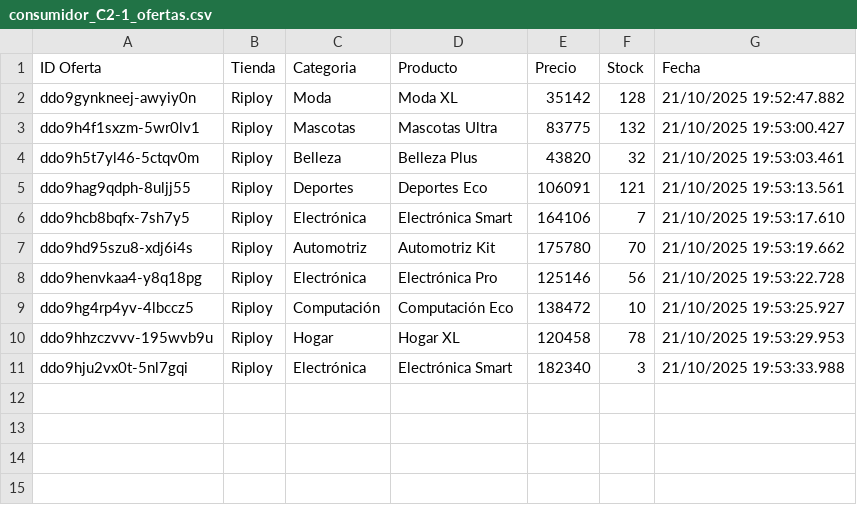
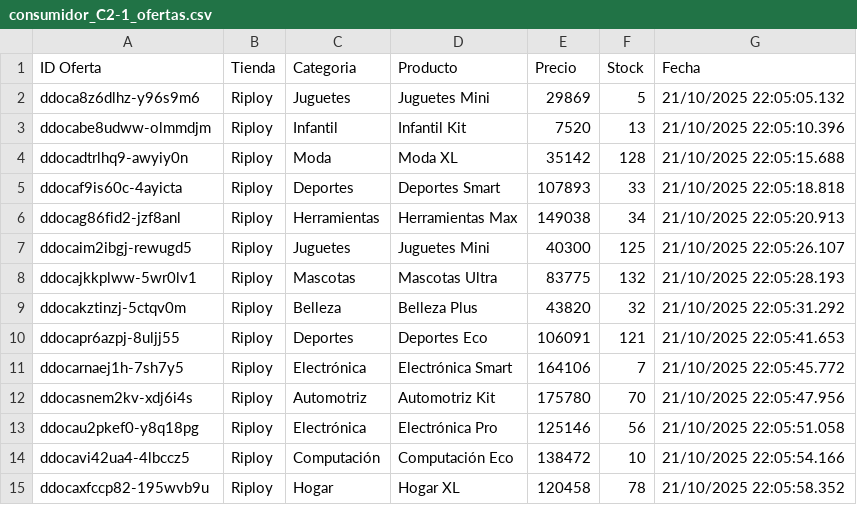
Before and after one commit to Mappo1562/labs_distribuidos, a CSV file: lab2/consumidores/ofertas/grupo2/consumidor_C2-1_ofertas.csv, drawn as a sheet.

```diff
--- a/lab2/consumidores/ofertas/grupo2/consumidor_C2-1_ofertas.csv
+++ b/lab2/consumidores/ofertas/grupo2/consumidor_C2-1_ofertas.csv
@@ -1,11 +1,15 @@
 ID Oferta,Tienda,Categoria,Producto,Precio,Stock,Fecha
-ddo9gynkneej-awyiy0n,Riploy,Moda,Moda XL,35142,128,21/10/2025 19:52:47.882
-ddo9h4f1sxzm-5wr0lv1,Riploy,Mascotas,Mascotas Ultra,83775,132,21/10/2025 19:53:00.427
-ddo9h5t7yl46-5ctqv0m,Riploy,Belleza,Belleza Plus,43820,32,21/10/2025 19:53:03.461
-ddo9hag9qdph-8uljj55,Riploy,Deportes,Deportes Eco,106091,121,21/10/2025 19:53:13.561
-ddo9hcb8bqfx-7sh7y5,Riploy,Electrónica,Electrónica Smart,164106,7,21/10/2025 19:53:17.610
-ddo9hd95szu8-xdj6i4s,Riploy,Automotriz,Automotriz Kit,175780,70,21/10/2025 19:53:19.662
-ddo9henvkaa4-y8q18pg,Riploy,Electrónica,Electrónica Pro,125146,56,21/10/2025 19:53:22.728
-ddo9hg4rp4yv-4lbccz5,Riploy,Computación,Computación Eco,138472,10,21/10/2025 19:53:25.927
-ddo9hhzczvvv-195wvb9u,Riploy,Hogar,Hogar XL,120458,78,21/10/2025 19:53:29.953
-ddo9hju2vx0t-5nl7gqi,Riploy,Electrónica,Electrónica Smart,182340,3,21/10/2025 19:53:33.988
+ddoca8z6dlhz-y96s9m6,Riploy,Juguetes,Juguetes Mini,29869,5,21/10/2025 22:05:05.132
+ddocabe8udww-olmmdjm,Riploy,Infantil,Infantil Kit,7520,13,21/10/2025 22:05:10.396
+ddocadtrlhq9-awyiy0n,Riploy,Moda,Moda XL,35142,128,21/10/2025 22:05:15.688
+ddocaf9is60c-4ayicta,Riploy,Deportes,Deportes Smart,107893,33,21/10/2025 22:05:18.818
+ddocag86fid2-jzf8anl,Riploy,Herramientas,Herramientas Max,149038,34,21/10/2025 22:05:20.913
+ddocaim2ibgj-rewugd5,Riploy,Juguetes,Juguetes Mini,40300,125,21/10/2025 22:05:26.107
+ddocajkkplww-5wr0lv1,Riploy,Mascotas,Mascotas Ultra,83775,132,21/10/2025 22:05:28.193
+ddocakztinzj-5ctqv0m,Riploy,Belleza,Belleza Plus,43820,32,21/10/2025 22:05:31.292
+ddocapr6azpj-8uljj55,Riploy,Deportes,Deportes Eco,106091,121,21/10/2025 22:05:41.653
+ddocarnaej1h-7sh7y5,Riploy,Electrónica,Electrónica Smart,164106,7,21/10/2025 22:05:45.772
+ddocasnem2kv-xdj6i4s,Riploy,Automotriz,Automotriz Kit,175780,70,21/10/2025 22:05:47.956
+ddocau2pkef0-y8q18pg,Riploy,Electrónica,Electrónica Pro,125146,56,21/10/2025 22:05:51.058
+ddocavi42ua4-4lbccz5,Riploy,Computación,Computación Eco,138472,10,21/10/2025 22:05:54.166
+ddocaxfccp82-195wvb9u,Riploy,Hogar,Hogar XL,120458,78,21/10/2025 22:05:58.352
```
Also changed, not shown: lab2/consumidores/ofertas/grupo1/consumidor_C1-3_ofertas.csv, lab2/consumidores/ofertas/grupo1/consumidor_C1-4_ofertas.csv, 17 other files.
